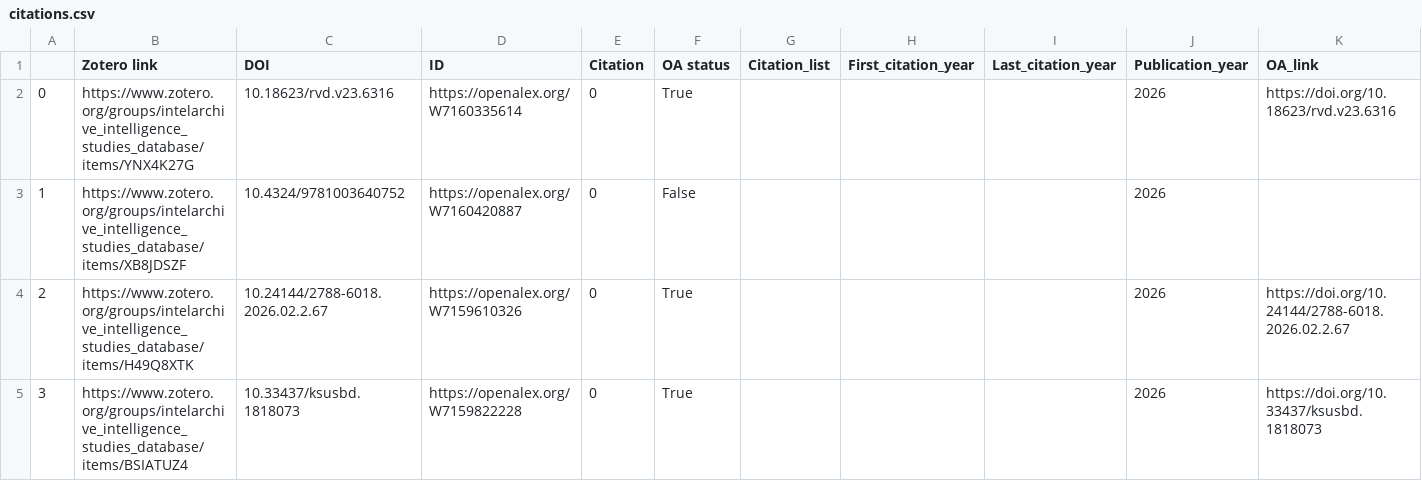
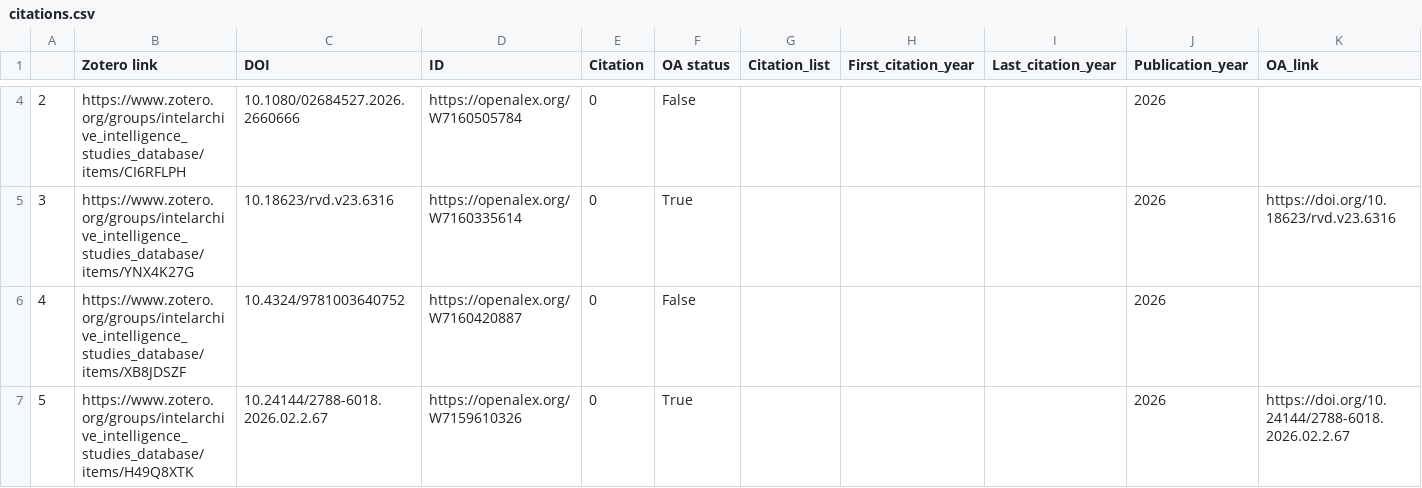
Before and after one commit to yusufaliozkan/zotero-intelligence-bibliography, a CSV file: citations.csv, drawn as a sheet; only a part is shown, gaps mark what is left out; the shorter side is filled out with more unchanged rows; addresses are those after the commit; rows hold the shown columns only; the diff covers the shown part only; the diff names each change by its address in the sheet, - before the commit and + after, or states it on an @@ line.

Commit message:
Update Zotero data

```diff
--- a/citations.csv
+++ b/citations.csv
+row 4: 2 | https://www.zotero.org/groups/intelarchive_intelligence_studies_database/items/CI6RFLPH | 10.1080/02684527.2026.2660666 | https://openalex.org/W7160505784 | 0 | False |  |  |  | 2026
@@ column A renumbered from row 5 down @@
```
Also changed, not shown: 2 added rows and 32 edited cells elsewhere in this file, author_auto_replacements.csv, countries.csv, 2 other files.
